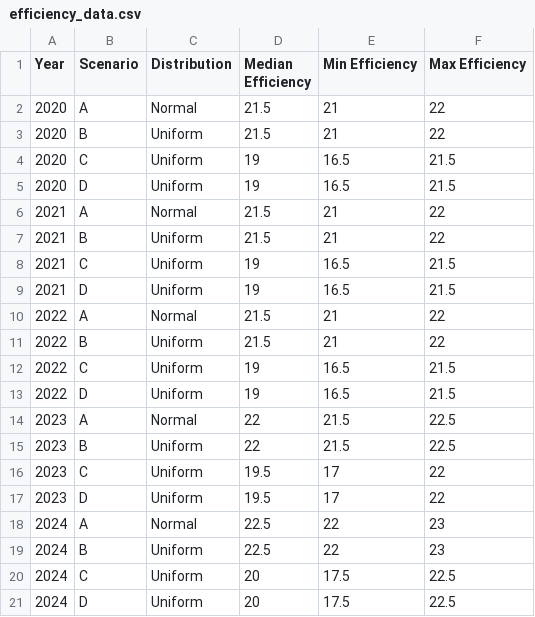
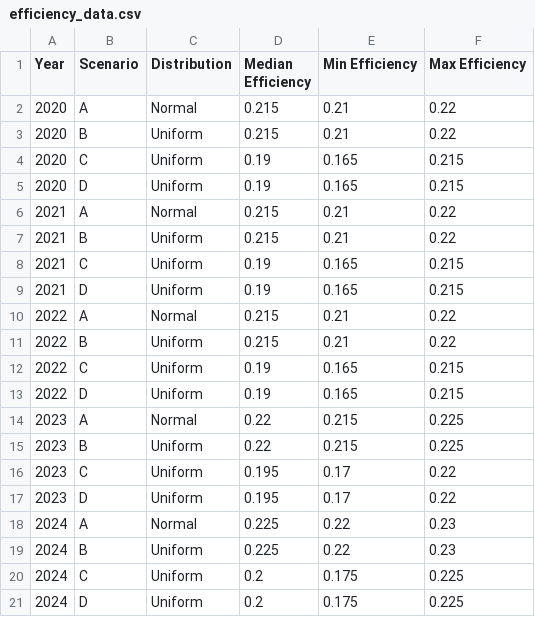
Before and after one commit to pleu/PVRecycling, a CSV file: data/efficiency_data.csv, drawn as a sheet; only a part is shown; the diff covers the shown part only.

Commit message:
Add files via upload

```diff
--- a/data/efficiency_data.csv
+++ b/data/efficiency_data.csv
@@ -2,20 +2,20 @@ Year,Scenario,Distribution,Median Efficiency,Min Efficiency,Max Efficiency,,,,,,
-2020,A,Normal,21.5,21,22,,,,,,,,,
-2020,B,Uniform,21.5,21,22,,,,,,,,,
-2020,C,Uniform,19,16.5,21.5,,,,,,,,,
-2020,D,Uniform,19,16.5,21.5,,,,,,,,,
-2021,A,Normal,21.5,21,22,,,,,,,,,
-2021,B,Uniform,21.5,21,22,,,,,,,,,
-2021,C,Uniform,19,16.5,21.5,,,,,,,,,
-2021,D,Uniform,19,16.5,21.5,,,,,,,,,
-2022,A,Normal,21.5,21,22,,,,,,,,,
-2022,B,Uniform,21.5,21,22,,,,,,,,,
-2022,C,Uniform,19,16.5,21.5,,,,,,,,,
-2022,D,Uniform,19,16.5,21.5,,,,,,,,,
-2023,A,Normal,22,21.5,22.5,,,,,,,,,
-2023,B,Uniform,22,21.5,22.5,,,,,,,,,
-2023,C,Uniform,19.5,17,22,,,,,,,,,
-2023,D,Uniform,19.5,17,22,,,,,,,,,
-2024,A,Normal,22.5,22,23,,,,,,,,,
-2024,B,Uniform,22.5,22,23,,,,,,,,,
-2024,C,Uniform,20,17.5,22.5,,,,,,,,,
-2024,D,Uniform,20,17.5,22.5,,,,,,,,,
+2020,A,Normal,0.215,0.21,0.22
+2020,B,Uniform,0.215,0.21,0.22
+2020,C,Uniform,0.19,0.165,0.215
+2020,D,Uniform,0.19,0.165,0.215
+2021,A,Normal,0.215,0.21,0.22
+2021,B,Uniform,0.215,0.21,0.22
+2021,C,Uniform,0.19,0.165,0.215
+2021,D,Uniform,0.19,0.165,0.215
+2022,A,Normal,0.215,0.21,0.22
+2022,B,Uniform,0.215,0.21,0.22
+2022,C,Uniform,0.19,0.165,0.215
+2022,D,Uniform,0.19,0.165,0.215
+2023,A,Normal,0.22,0.215,0.225
+2023,B,Uniform,0.22,0.215,0.225
+2023,C,Uniform,0.195,0.17,0.22
+2023,D,Uniform,0.195,0.17,0.22
+2024,A,Normal,0.225,0.22,0.23
+2024,B,Uniform,0.225,0.22,0.23
+2024,C,Uniform,0.2,0.175,0.225
+2024,D,Uniform,0.2,0.175,0.225
```
Also changed, not shown: 12 edited cells elsewhere in this file.
